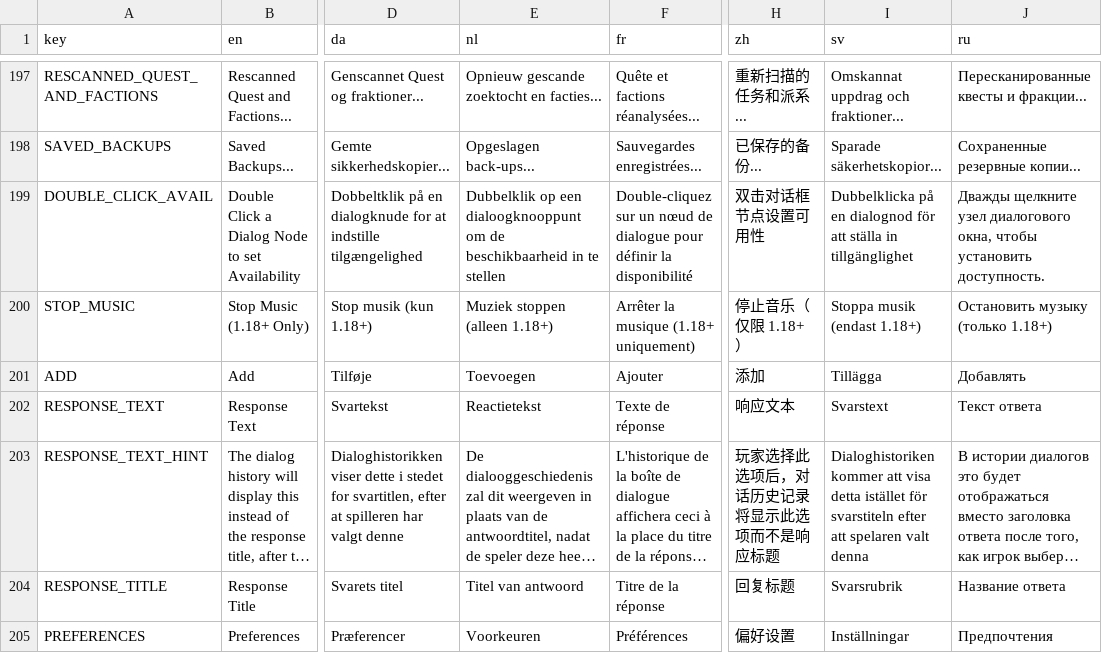
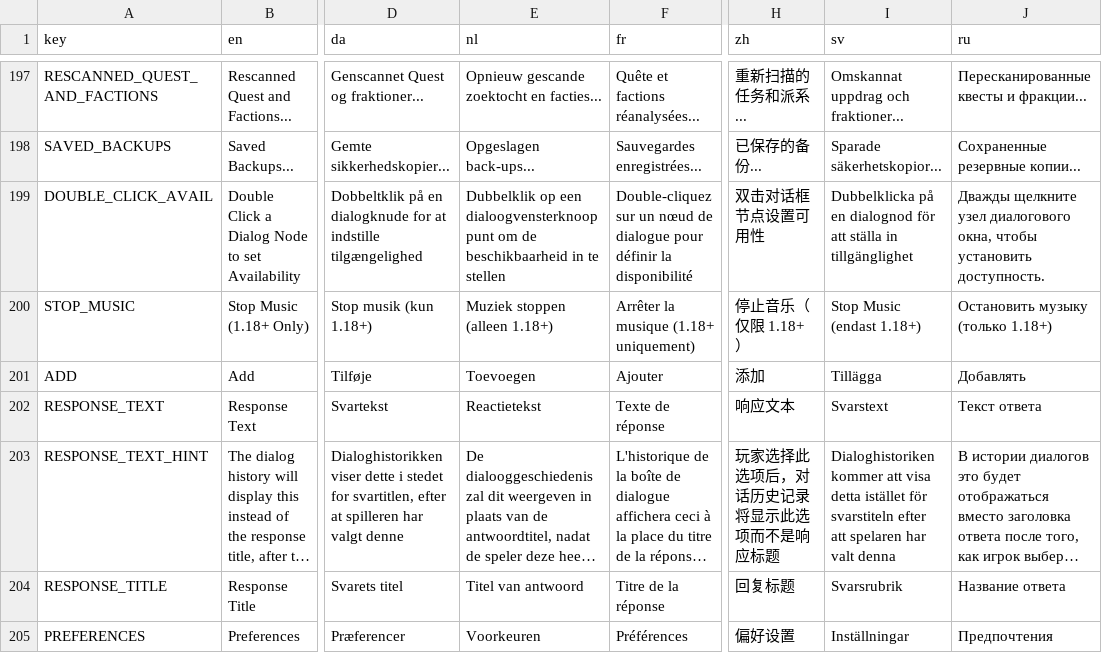
Before and after one commit to Yellow768/Yellows-Dialog-Editor, a CSV file: Assets/Translations/language_locale.csv, drawn as a sheet; only a part is shown, gaps mark what is left out; long unchanged cells end in …; the diff covers the shown part only; the diff names each change by its address in the sheet, - before the commit and + after, or states it on an @@ line.

```diff
--- a/Assets/Translations/language_locale.csv
+++ b/Assets/Translations/language_locale.csv
-E199 (nl): …op een dialoogknooppunt om de…
+E199 (nl): …op een dialoogvensterknooppunt om de…
-I200 (sv): Stoppa musik (endast 1.18+)
+I200 (sv): Stop Music (endast 1.18+)
-I203 (sv): …att spelaren valt denna
+I203 (sv): …att spelaren har valt denna
```
Also changed, not shown: 9 added rows and 40 edited cells elsewhere in this file, 20 other files.
